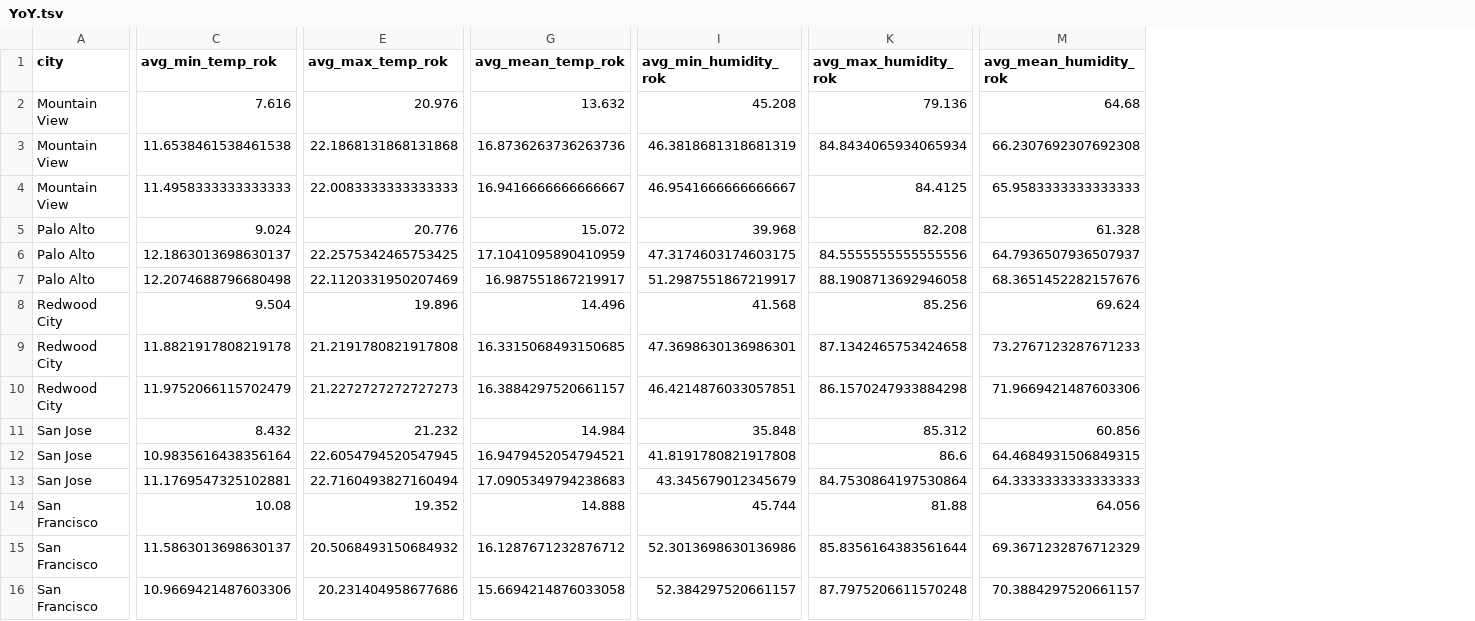
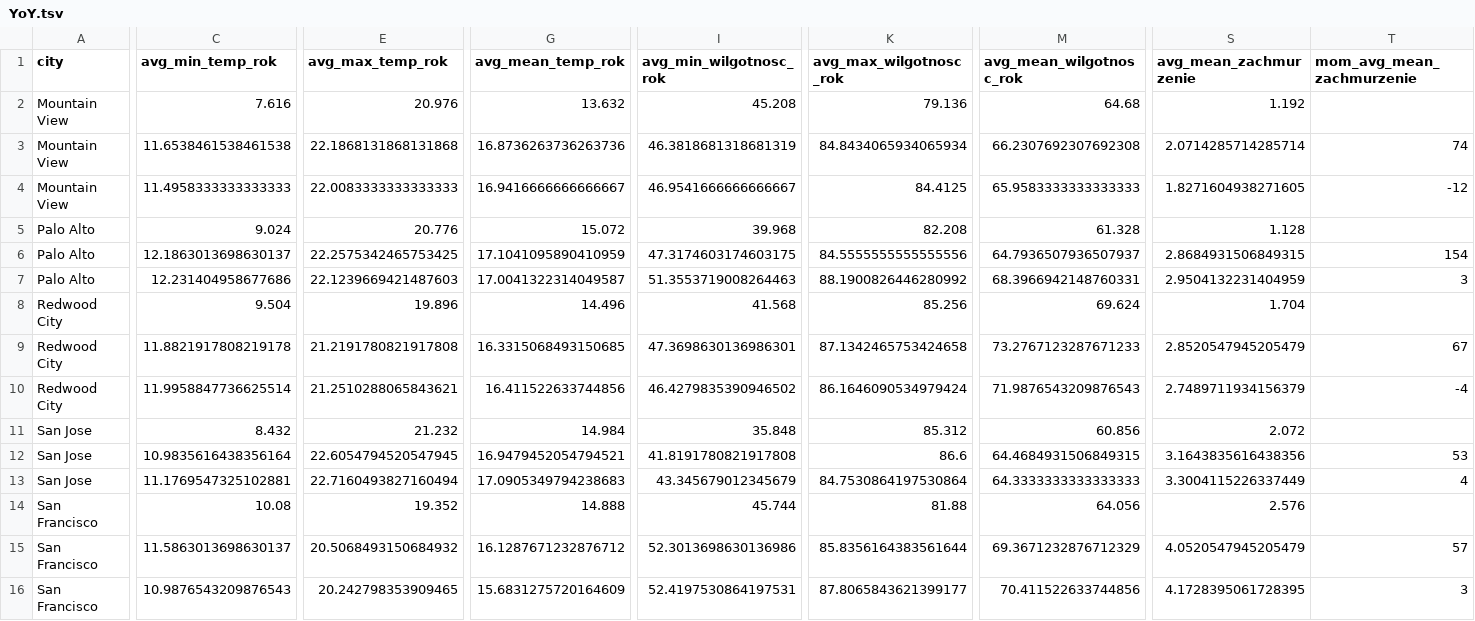
Before and after one commit to infoshareacademy/jdsz4-PandP, a TSV file: projekt_sql/PD_test/YoY.tsv, drawn as a sheet; only a part is shown, gaps mark what is left out; the diff covers the shown part only; the diff names each change by its address in the sheet, - before the commit and + after, or states it on an @@ line.

```diff
--- a/projekt_sql/PD_test/YoY.tsv
+++ b/projekt_sql/PD_test/YoY.tsv
+column S (avg_mean_zachmurzenie), rows 2-16: 1.192 | 2.0714285714285714 | 1.8271604938271605 | 1.128 | 2.8684931506849315 | 2.9504132231404959 | 1.704 | 2.8520547945205479 | 2.7489711934156379 | 2.072 | 3.1643835616438356 | 3.3004115226337449 | 2.576 | 4.0520547945205479 | 4.1728395061728395
+column T (mom_avg_mean_zachmurzenie), rows 3-16: 74 | -12 |  | 154 | 3 |  | 67 | -4 |  | 53 | 4 |  | 57 | 3
-I1: avg_min_humidity_rok
+I1: avg_min_wilgotnosc_rok
-K1: avg_max_humidity_rok
+K1: avg_max_wilgotnosc_rok
-M1: avg_mean_humidity_rok
+M1: avg_mean_wilgotnosc_rok
-C7 (avg_min_temp_rok): 12.2074688796680498
+C7 (avg_min_temp_rok): 12.231404958677686
-E7 (avg_max_temp_rok): 22.1120331950207469
+E7 (avg_max_temp_rok): 22.1239669421487603
-G7 (avg_mean_temp_rok): 16.987551867219917
+G7 (avg_mean_temp_rok): 17.0041322314049587
-I7 (avg_min_wilgotnosc_rok): 51.2987551867219917
+I7 (avg_min_wilgotnosc_rok): 51.3553719008264463
-K7 (avg_max_wilgotnosc_rok): 88.1908713692946058
+K7 (avg_max_wilgotnosc_rok): 88.1900826446280992
-M7 (avg_mean_wilgotnosc_rok): 68.3651452282157676
+M7 (avg_mean_wilgotnosc_rok): 68.3966942148760331
-C10 (avg_min_temp_rok): 11.9752066115702479
+C10 (avg_min_temp_rok): 11.9958847736625514
-E10 (avg_max_temp_rok): 21.2272727272727273
+E10 (avg_max_temp_rok): 21.2510288065843621
-G10 (avg_mean_temp_rok): 16.3884297520661157
+G10 (avg_mean_temp_rok): 16.411522633744856
-I10 (avg_min_wilgotnosc_rok): 46.4214876033057851
+I10 (avg_min_wilgotnosc_rok): 46.4279835390946502
-K10 (avg_max_wilgotnosc_rok): 86.1570247933884298
+K10 (avg_max_wilgotnosc_rok): 86.1646090534979424
-M10 (avg_mean_wilgotnosc_rok): 71.9669421487603306
+M10 (avg_mean_wilgotnosc_rok): 71.9876543209876543
-C16 (avg_min_temp_rok): 10.9669421487603306
+C16 (avg_min_temp_rok): 10.9876543209876543
-E16 (avg_max_temp_rok): 20.231404958677686
+E16 (avg_max_temp_rok): 20.242798353909465
-G16 (avg_mean_temp_rok): 15.6694214876033058
+G16 (avg_mean_temp_rok): 15.6831275720164609
-I16 (avg_min_wilgotnosc_rok): 52.384297520661157
+I16 (avg_min_wilgotnosc_rok): 52.4197530864197531
-K16 (avg_max_wilgotnosc_rok): 87.7975206611570248
+K16 (avg_max_wilgotnosc_rok): 87.8065843621399177
-M16 (avg_mean_wilgotnosc_rok): 70.3884297520661157
+M16 (avg_mean_wilgotnosc_rok): 70.411522633744856
```
Also changed, not shown: 11 edited cells elsewhere in this file, 10 other files.
